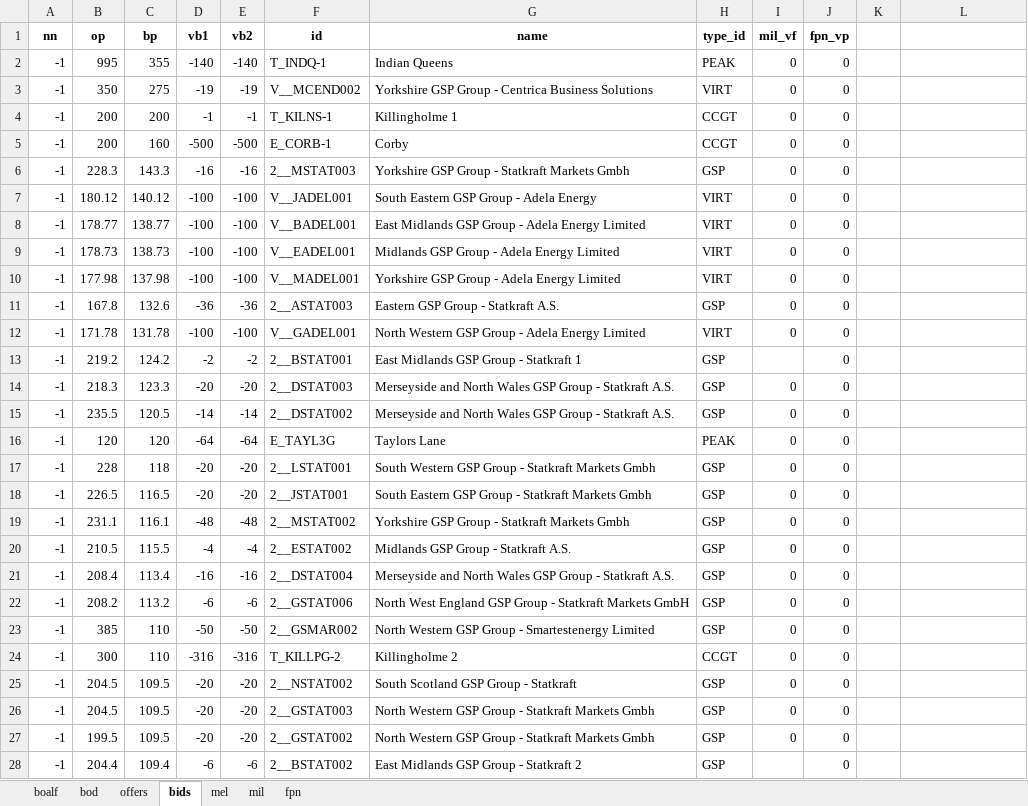
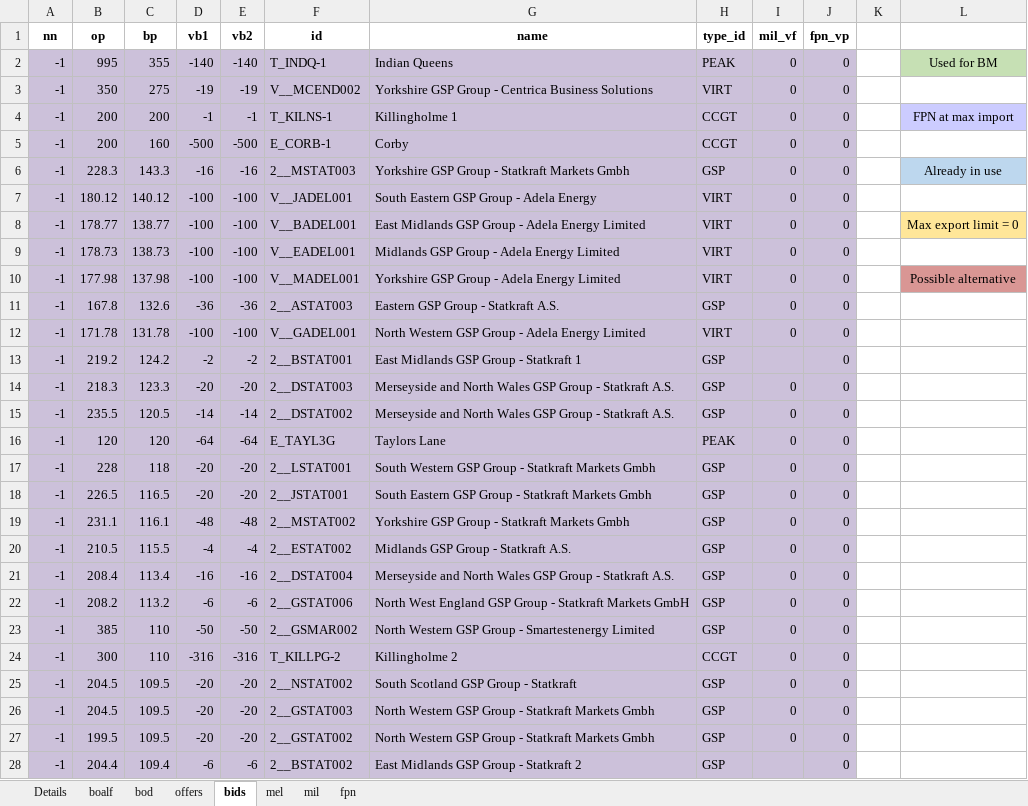
Before and after one commit to 0IMT0/BM_Project, an Excel workbook: 2023-01-18_1200.xlsx, sheet bids, drawn as a sheet; only a part is shown; values as stored, in another font and other column widths than the file's, no borders; the diff covers the shown part only; the diff names each change by its address in the sheet, - before the commit and + after, or states it on an @@ line.

Commit message:
excel_changes

```diff
--- a/2023-01-18_1200.xlsx (sheet bids)
+++ b/2023-01-18_1200.xlsx (sheet bids)
+sheet tab: Details
-A2:J28 fill: none
+A2:J28 fill: #CCC1DA
-L2: (empty)
+L2: Used for BM
-L2 fill: none
+L2 fill: #C6E0B4
-L4: (empty)
+L4: FPN at max import
-L4 fill: none
+L4 fill: #CCCCFF
-L6: (empty)
+L6: Already in use
-L6 fill: none
+L6 fill: #BDD7EE
-L8: (empty)
+L8: Max export limit = 0
-L8 fill: none
+L8 fill: #FFE699
-L10: (empty)
+L10: Possible alternative
-L10 fill: none
+L10 fill: #D99694
```
Also changed, not shown: 3 edited cells and cell formats elsewhere in this sheet, sheet bod, sheet offers, sheet boalf.
